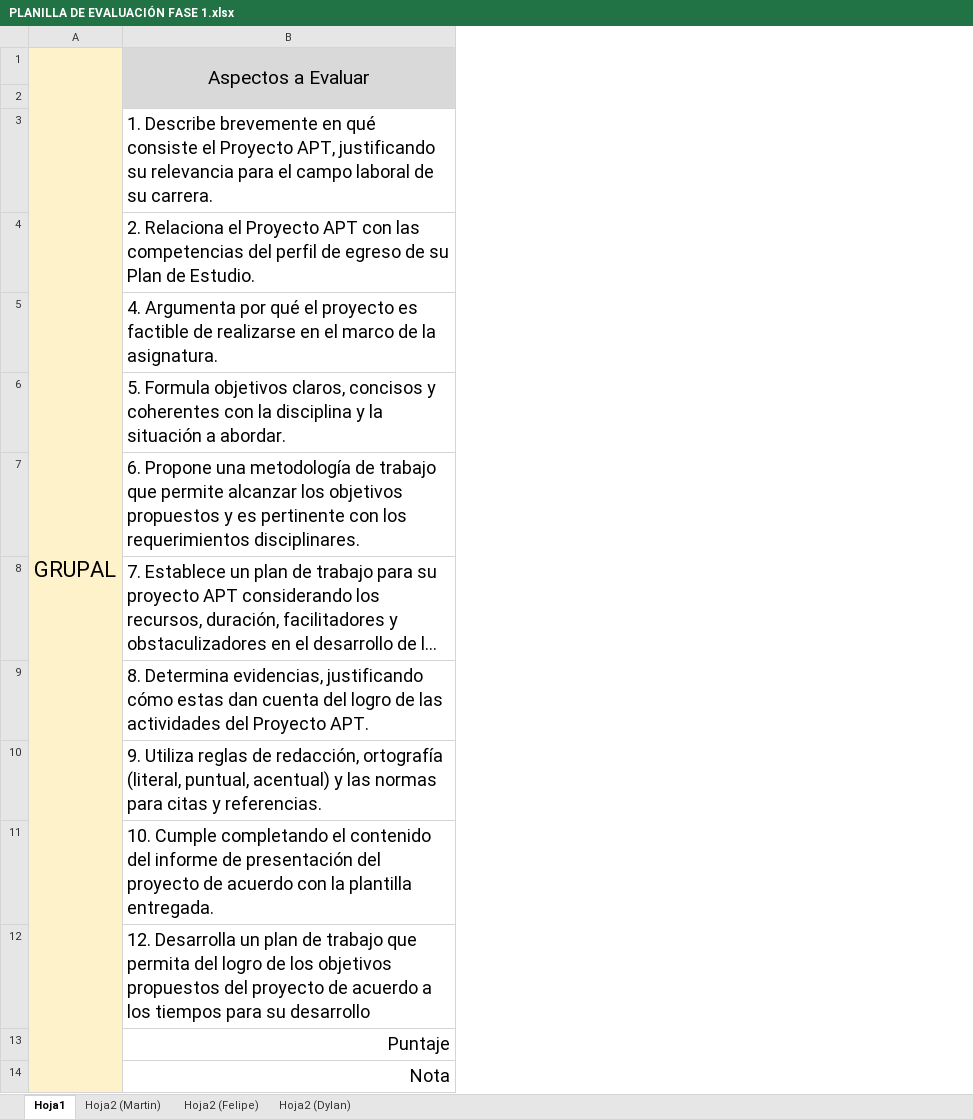
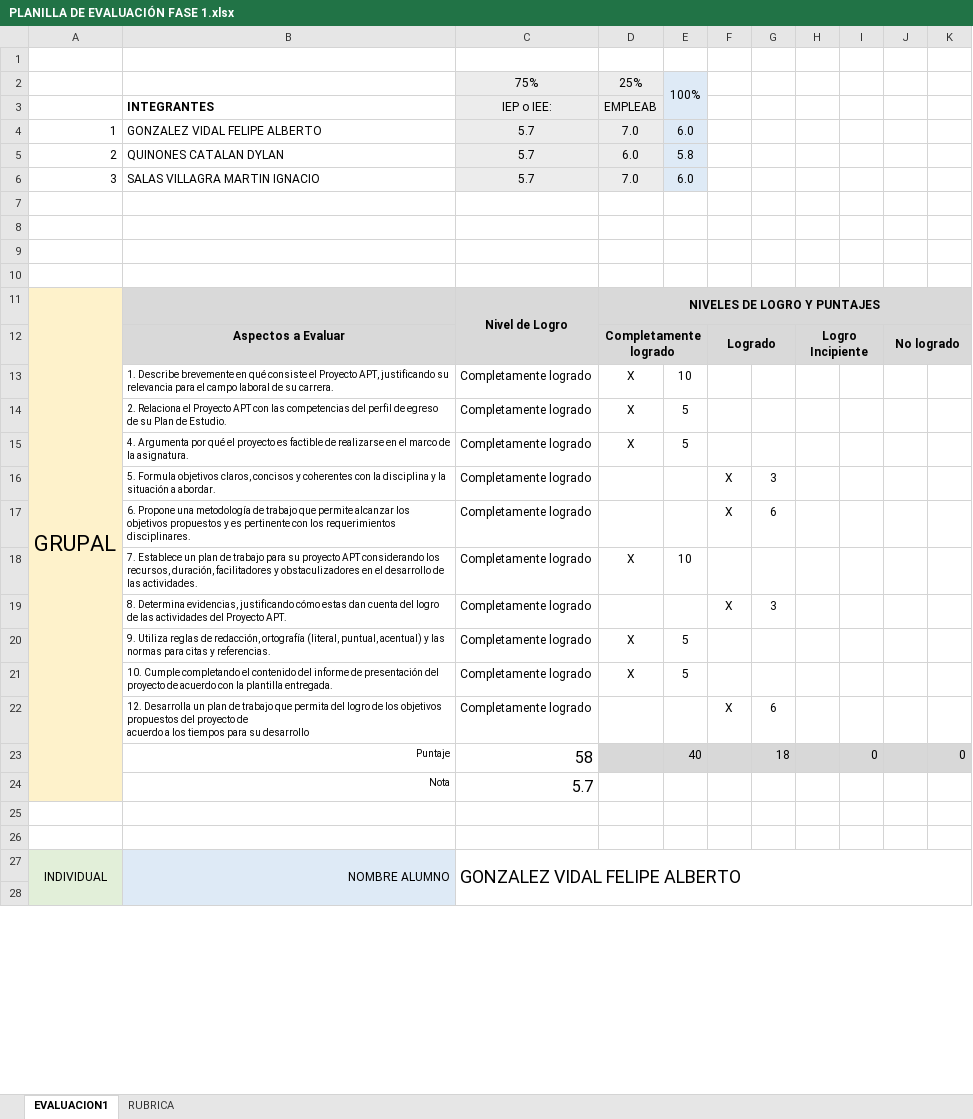
Before and after one commit to mvilla2023/2025_MA_CAPSTONE_705D_GRUPO_1, an Excel workbook: FASE_1/EVIDENCIAS_GRUPALES/PLANILLA DE EVALUACIÓN FASE 1.xlsx, sheet EVALUACION1, drawn as a sheet; only a part is shown; long unchanged cells end in …; values as stored, in another font and other column widths than the file's, no borders; conditional formats not drawn; removed rows and columns are numbered as before the commit, all else as after; the diff covers the shown part only; the diff names each change by its address in the sheet, - before the commit and + after, or states it on an @@ line.

Commit message:
cambiado planilla

```diff
--- a/FASE_1/EVIDENCIAS_GRUPALES/PLANILLA DE EVALUACIÓN FASE 1.xlsx (sheet EVALUACION1)
+++ b/FASE_1/EVIDENCIAS_GRUPALES/PLANILLA DE EVALUACIÓN FASE 1.xlsx (sheet EVALUACION1)
-sheet tab: Hoja1
+sheet tab: EVALUACION1
-sheet tab: Hoja2 (Felipe)
+sheet tab: RUBRICA
-sheet tab: Hoja2 (Martin)
-sheet tab: Hoja2 (Dylan)
+column C, rows 13-24: Completamente logrado | Completamente logrado | Completamente logrado | Completamente logrado | Completamente logrado | Completamente logrado | Completamente logrado | Completamente logrado | Completamente logrado | Completamente logrado | 58 | 5.7
+column D, rows 13-21: X | X | X |  |  | X |  | X | X
+column E, rows 13-23: 10 | 5 | 5 |  |  | 10 |  | 5 | 5 |  | 40
+column F, rows 16-22: X | X |  | X |  |  | X
+column G, rows 16-23: 3 | 6 |  | 3 |  |  | 6 | 18
+column H, empty
+column I, row 23: 0
+column J, empty
+column K, row 23: 0
-row 1: GRUPAL | Aspectos a Evaluar
-A1 fill: #FEF2CB
+A1 fill: none
-B1 fill: #D9D9D9
+B1 fill: none
+row 2:  |  | 75% | 25% | 100%
+row 3:  | INTEGRANTES | IEP o IEE: | EMPLEAB
+row 4: 1 | GONZALEZ VIDAL FELIPE ALBERTO | 5.7 | 7.0 | 6.0
+row 5: 2 | QUINONES CATALAN DYLAN | 5.7 | 6.0 | 5.8
+row 6: 3 | SALAS VILLAGRA MARTIN IGNACIO | 5.7 | 7.0 | 6.0
+row 7: (empty)
+row 8: (empty)
+row 9: (empty)
+row 10: (empty)
+row 11: GRUPAL |  | Nivel de Logro | NIVELES DE LOGRO Y PUNTAJES
+row 12:  | Aspectos a Evaluar |  | Completamente logrado |  | Logrado |  | Logro Incipiente |  | No logrado
-A13:A24 fill: #FEF2CB
+A13:A24 fill: none
@@ B13:B24 text size: smaller @@
-B22: …su desarrollo
+B22: …su desarrollo
+row 25: (empty)
+row 26: (empty)
+row 27: INDIVIDUAL | NOMBRE ALUMNO | GONZALEZ VIDAL FELIPE ALBERTO
+row 28: (empty)
```
Also changed, not shown: 30 added rows elsewhere in this sheet, sheet RUBRICA, formulas that keep their value.
